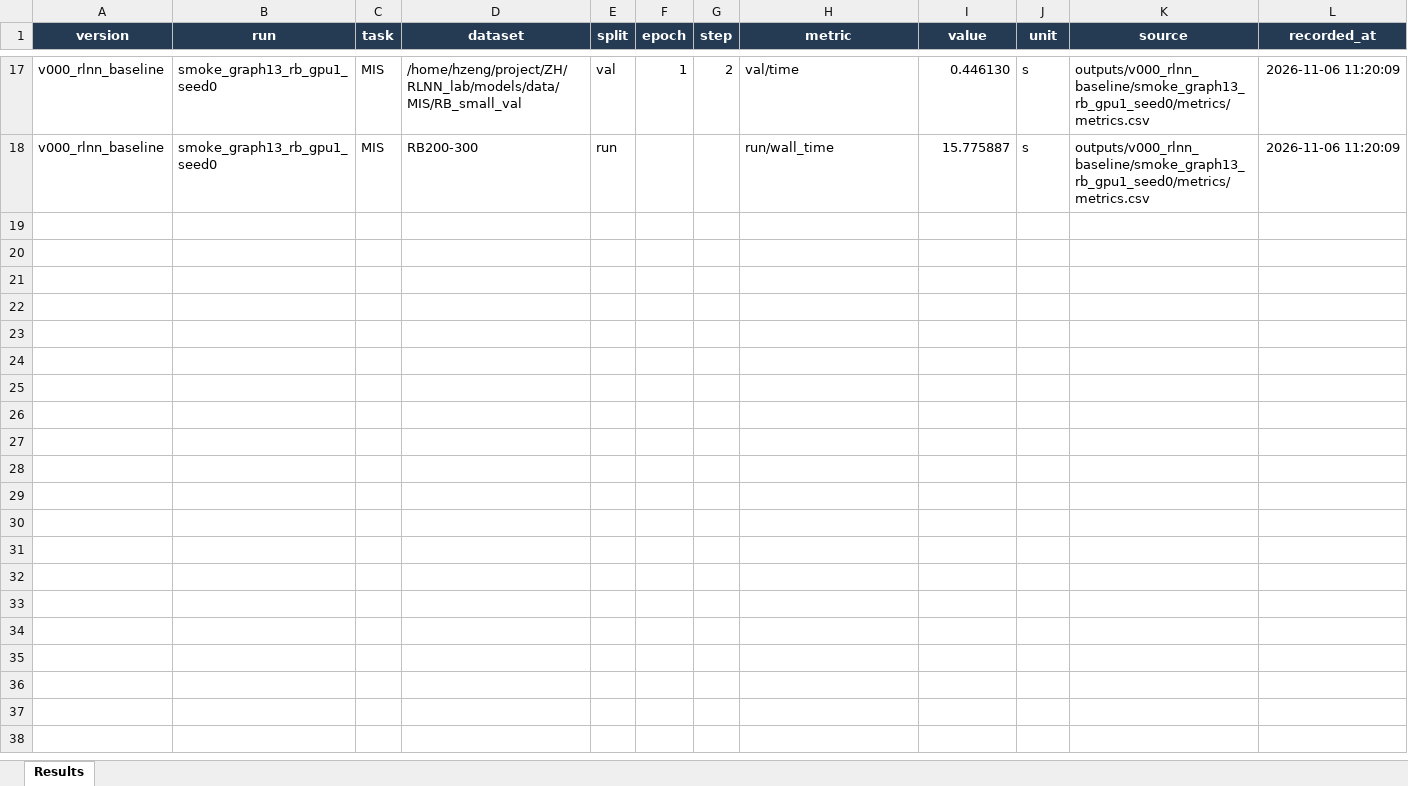
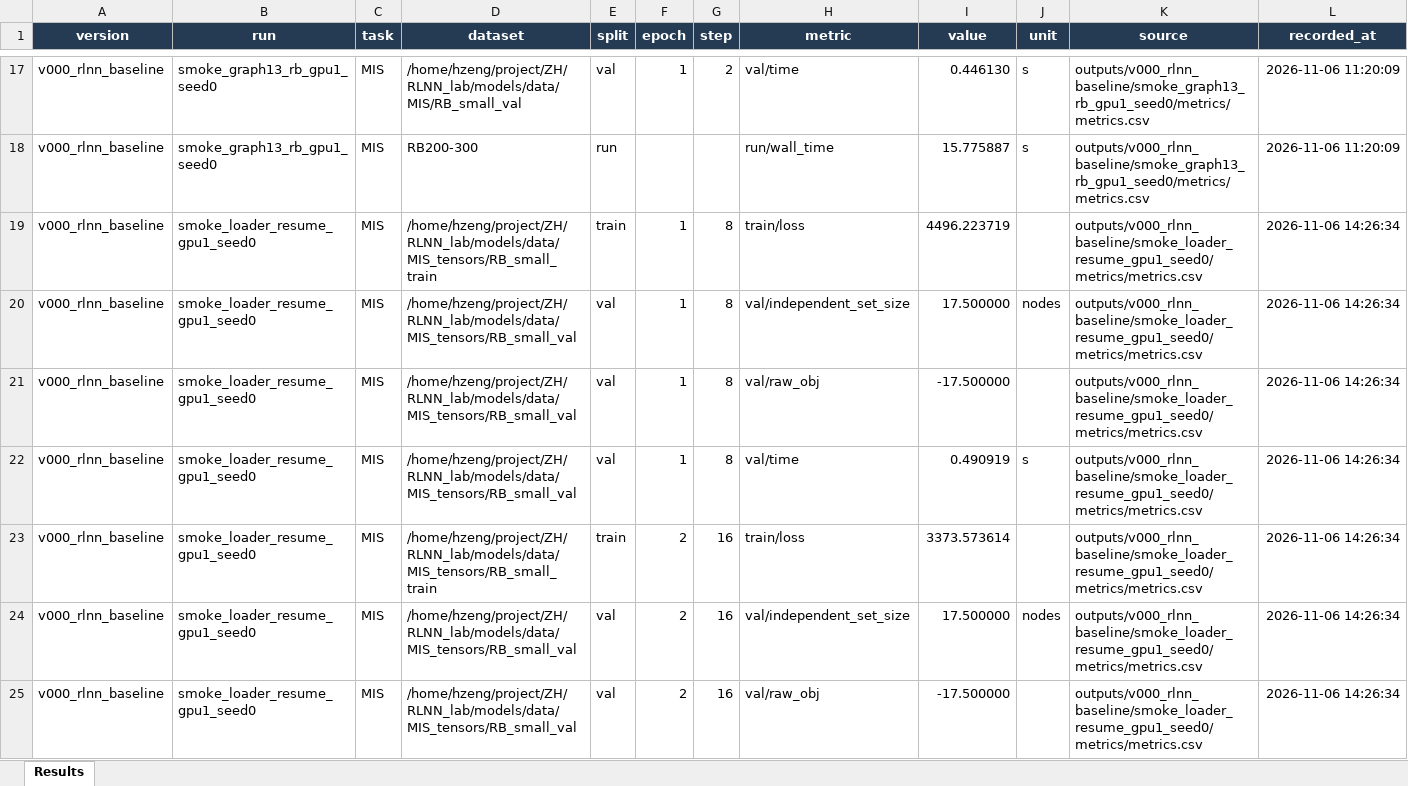
Before and after one commit to YuqiWang-code/RLNN_lab, an Excel workbook: docs/冒烟结果.xlsx, sheet Results, drawn as a sheet; only a part is shown, gaps mark what is left out; values as stored, in another font and other column widths than the file's, no borders; table styles not drawn; rows hold the shown columns only; the diff covers the shown part only; the diff names each change by its address in the sheet, - before the commit and + after, or states it on an @@ line.

```diff
--- a/docs/冒烟结果.xlsx (sheet Results)
+++ b/docs/冒烟结果.xlsx (sheet Results)
+row 19: v000_rlnn_baseline | smoke_loader_resume_gpu1_seed0 | MIS | /home/hzeng/project/ZH/RLNN_lab/models/data/MIS_tensors/RB_small_train | train | 1 | 8 | train/loss | 4496.223719 |  | outputs/v000_rlnn_baseline/smoke_loader_resume_gpu1_seed0/metrics/metrics.csv | 2026-11-06 14:26:34
+row 20: v000_rlnn_baseline | smoke_loader_resume_gpu1_seed0 | MIS | /home/hzeng/project/ZH/RLNN_lab/models/data/MIS_tensors/RB_small_val | val | 1 | 8 | val/independent_set_size | 17.500000 | nodes | outputs/v000_rlnn_baseline/smoke_loader_resume_gpu1_seed0/metrics/metrics.csv | 2026-11-06 14:26:34
+row 21: v000_rlnn_baseline | smoke_loader_resume_gpu1_seed0 | MIS | /home/hzeng/project/ZH/RLNN_lab/models/data/MIS_tensors/RB_small_val | val | 1 | 8 | val/raw_obj | -17.500000 |  | outputs/v000_rlnn_baseline/smoke_loader_resume_gpu1_seed0/metrics/metrics.csv | 2026-11-06 14:26:34
+row 22: v000_rlnn_baseline | smoke_loader_resume_gpu1_seed0 | MIS | /home/hzeng/project/ZH/RLNN_lab/models/data/MIS_tensors/RB_small_val | val | 1 | 8 | val/time | 0.490919 | s | outputs/v000_rlnn_baseline/smoke_loader_resume_gpu1_seed0/metrics/metrics.csv | 2026-11-06 14:26:34
+row 23: v000_rlnn_baseline | smoke_loader_resume_gpu1_seed0 | MIS | /home/hzeng/project/ZH/RLNN_lab/models/data/MIS_tensors/RB_small_train | train | 2 | 16 | train/loss | 3373.573614 |  | outputs/v000_rlnn_baseline/smoke_loader_resume_gpu1_seed0/metrics/metrics.csv | 2026-11-06 14:26:34
+row 24: v000_rlnn_baseline | smoke_loader_resume_gpu1_seed0 | MIS | /home/hzeng/project/ZH/RLNN_lab/models/data/MIS_tensors/RB_small_val | val | 2 | 16 | val/independent_set_size | 17.500000 | nodes | outputs/v000_rlnn_baseline/smoke_loader_resume_gpu1_seed0/metrics/metrics.csv | 2026-11-06 14:26:34
+row 25: v000_rlnn_baseline | smoke_loader_resume_gpu1_seed0 | MIS | /home/hzeng/project/ZH/RLNN_lab/models/data/MIS_tensors/RB_small_val | val | 2 | 16 | val/raw_obj | -17.500000 |  | outputs/v000_rlnn_baseline/smoke_loader_resume_gpu1_seed0/metrics/metrics.csv | 2026-11-06 14:26:34
```
Also changed, not shown: 6 added rows elsewhere in this sheet, docs/实验结果.xlsx, 54 other files.
